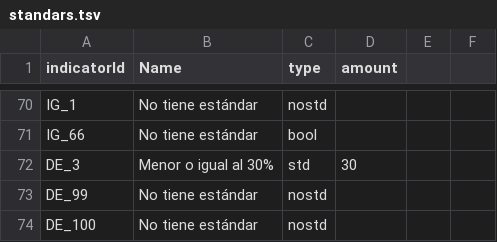
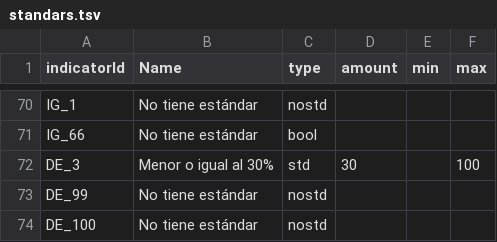
Before and after one commit to MR-0/siedu, a TSV file: src/data/standars.tsv, drawn as a sheet; only a part is shown, gaps mark what is left out; the diff names each change by its address in the sheet, - before the commit and + after, or states it on an @@ line.

Commit message:
Normalize again breachs standars

```diff
--- a/src/data/standars.tsv
+++ b/src/data/standars.tsv
-E1: (empty)
+E1: min
-F1: (empty)
+F1: max
-F72 (max): (empty)
+F72 (max): 100
```
Also changed, not shown: 3 other files.
